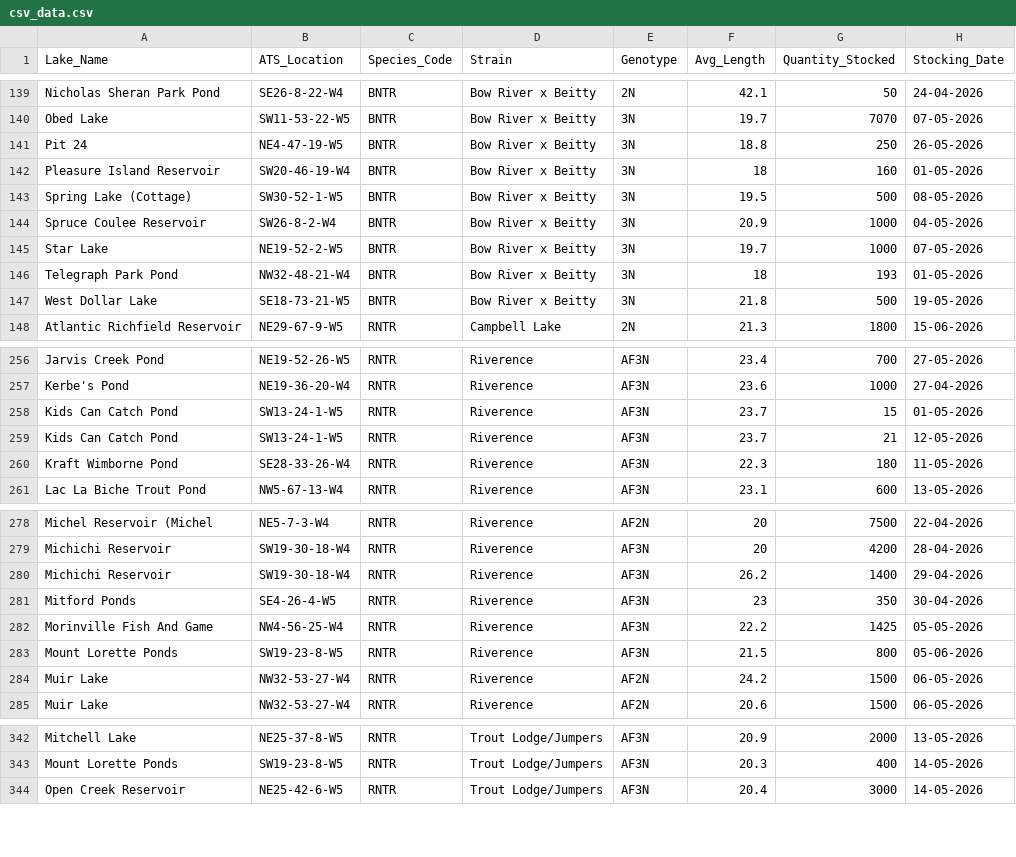
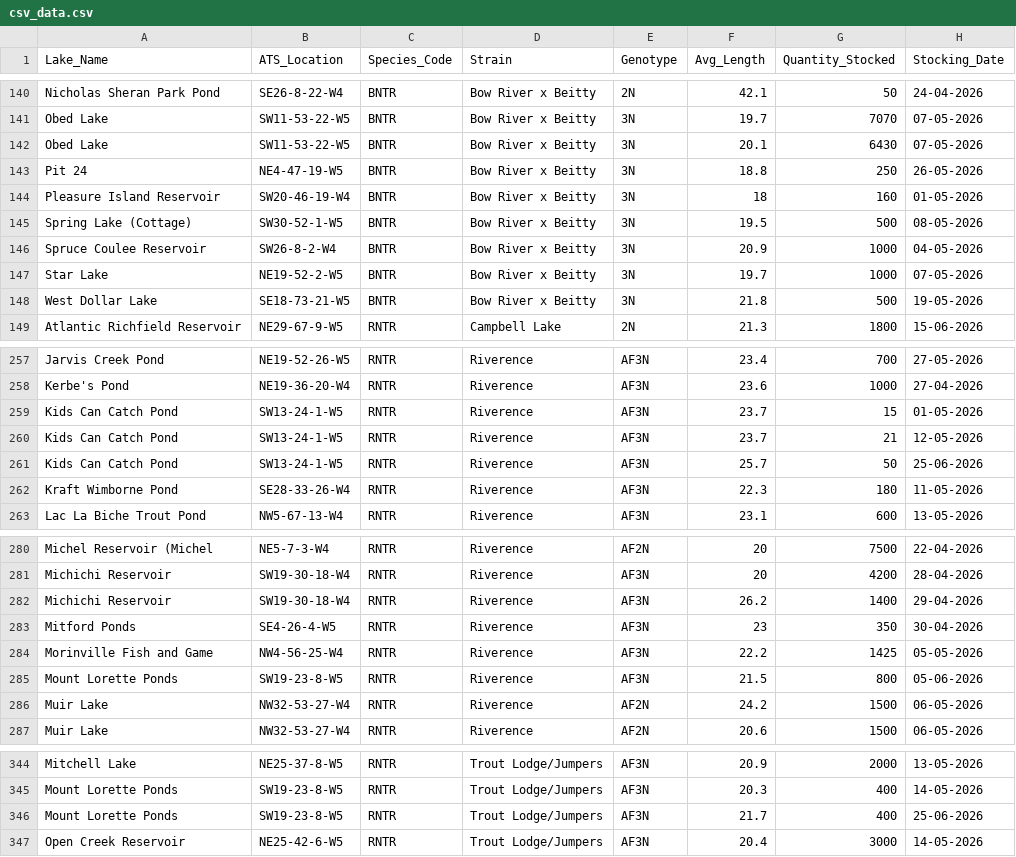
Before and after one commit to mgurnett/FishingLog, a CSV file: scripts/csv_data.csv, drawn as a sheet; only a part is shown, gaps mark what is left out; the diff covers the shown part only.

```diff
--- a/scripts/csv_data.csv
+++ b/scripts/csv_data.csv
@@ -140,2 +141,3 @@ Nicholas Sheran Park Pond,SE26-8-22-W4,BNTR,Bow River x Beitty,2N,42.1,50,24-04-
 Obed Lake,SW11-53-22-W5,BNTR,Bow River x Beitty,3N,19.7,7070,07-05-2026
+Obed Lake,SW11-53-22-W5,BNTR,Bow River x Beitty,3N,20.1,6430,07-05-2026
 Pit 24,NE4-47-19-W5,BNTR,Bow River x Beitty,3N,18.8,250,26-05-2026
@@ -145,3 +147,2 @@ Spruce Coulee Reservoir,SW26-8-2-W4,BNTR,Bow River x Beitty,3N,20.9,1000,04-05-2
 Star Lake,NE19-52-2-W5,BNTR,Bow River x Beitty,3N,19.7,1000,07-05-2026
-Telegraph Park Pond,NW32-48-21-W4,BNTR,Bow River x Beitty,3N,18,193,01-05-2026
 West Dollar Lake,SE18-73-21-W5,BNTR,Bow River x Beitty,3N,21.8,500,19-05-2026
@@ -259,2 +260,3 @@ Kids Can Catch Pond,SW13-24-1-W5,RNTR,Riverence,AF3N,23.7,15,01-05-2026
 Kids Can Catch Pond,SW13-24-1-W5,RNTR,Riverence,AF3N,23.7,21,12-05-2026
+Kids Can Catch Pond,SW13-24-1-W5,RNTR,Riverence,AF3N,25.7,50,25-06-2026
 Kraft Wimborne Pond,SE28-33-26-W4,RNTR,Riverence,AF3N,22.3,180,11-05-2026
@@ -281,3 +283,3 @@ Michichi Reservoir,SW19-30-18-W4,RNTR,Riverence,AF3N,26.2,1400,29-04-2026
 Mitford Ponds,SE4-26-4-W5,RNTR,Riverence,AF3N,23,350,30-04-2026
-Morinville Fish And Game,NW4-56-25-W4,RNTR,Riverence,AF3N,22.2,1425,05-05-2026
+Morinville Fish and Game,NW4-56-25-W4,RNTR,Riverence,AF3N,22.2,1425,05-05-2026
 Mount Lorette Ponds,SW19-23-8-W5,RNTR,Riverence,AF3N,21.5,800,05-06-2026
@@ -343,2 +345,3 @@ Mitchell Lake,NE25-37-8-W5,RNTR,Trout Lodge/Jumpers,AF3N,20.9,2000,13-05-2026
 Mount Lorette Ponds,SW19-23-8-W5,RNTR,Trout Lodge/Jumpers,AF3N,20.3,400,14-05-2026
+Mount Lorette Ponds,SW19-23-8-W5,RNTR,Trout Lodge/Jumpers,AF3N,21.7,400,25-06-2026
 Open Creek Reservoir,NE25-42-6-W5,RNTR,Trout Lodge/Jumpers,AF3N,20.4,3000,14-05-2026
```
Also changed, not shown: 3 added rows, 2 removed rows and 1 edited cell elsewhere in this file, 2 other files.
